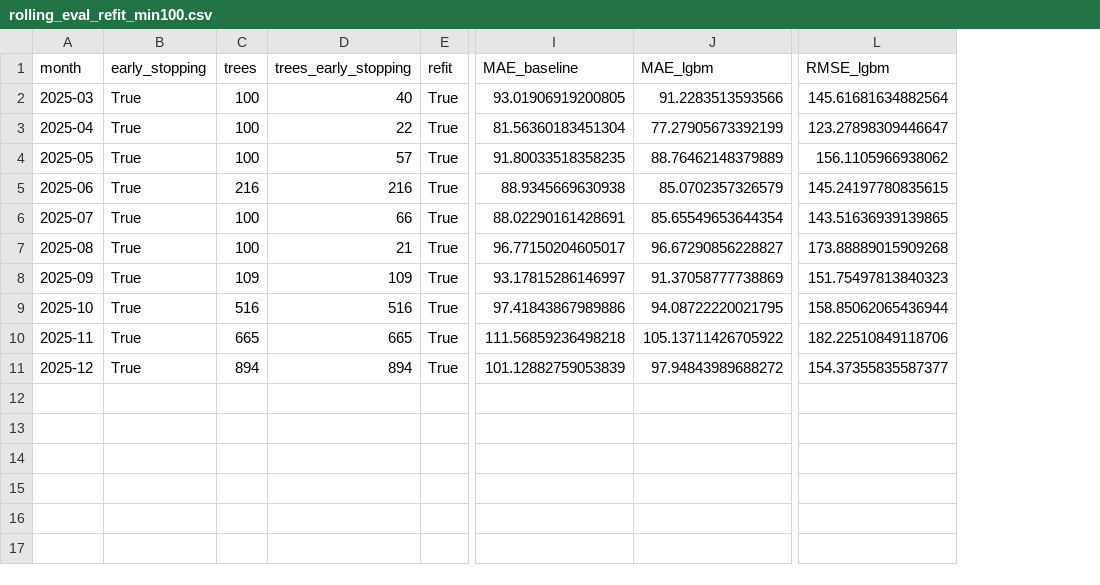
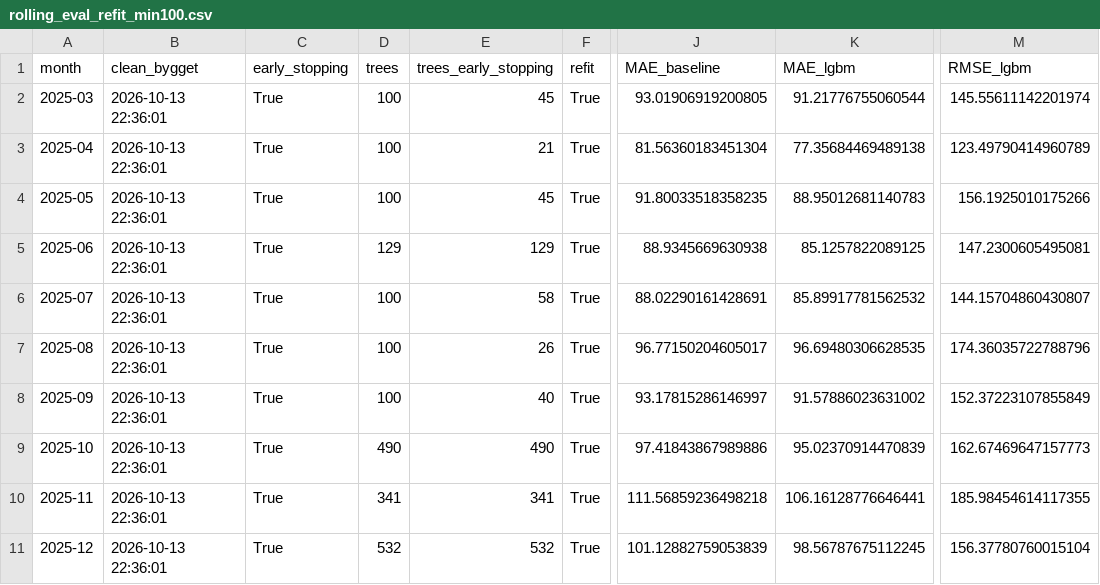
Before and after one commit to jeghetermats/bussforsinkelser-trondheim, a CSV file: reports/rolling_eval_refit_min100.csv, drawn as a sheet; only a part is shown, gaps mark what is left out; addresses are those after the commit; the diff names each change by its address in the sheet, - before the commit and + after, or states it on an @@ line.

```diff
--- a/reports/rolling_eval_refit_min100.csv
+++ b/reports/rolling_eval_refit_min100.csv
+column B (clean_bygget), rows 2-11: all 2026-10-13 22:36:01
-E2 (trees_early_stopping): 40
+E2 (trees_early_stopping): 45
-K2 (MAE_lgbm): 91.2283513593566
+K2 (MAE_lgbm): 91.21776755060544
-M2 (RMSE_lgbm): 145.61681634882564
+M2 (RMSE_lgbm): 145.55611142201974
-E3 (trees_early_stopping): 22
+E3 (trees_early_stopping): 21
-K3 (MAE_lgbm): 77.27905673392199
+K3 (MAE_lgbm): 77.35684469489138
-M3 (RMSE_lgbm): 123.27898309446647
+M3 (RMSE_lgbm): 123.49790414960789
-E4 (trees_early_stopping): 57
+E4 (trees_early_stopping): 45
-K4 (MAE_lgbm): 88.76462148379889
+K4 (MAE_lgbm): 88.95012681140783
-M4 (RMSE_lgbm): 156.1105966938062
+M4 (RMSE_lgbm): 156.1925010175266
-D5 (trees): 216
+D5 (trees): 129
-E5 (trees_early_stopping): 216
+E5 (trees_early_stopping): 129
-K5 (MAE_lgbm): 85.0702357326579
+K5 (MAE_lgbm): 85.1257822089125
-M5 (RMSE_lgbm): 145.24197780835615
+M5 (RMSE_lgbm): 147.2300605495081
-E6 (trees_early_stopping): 66
+E6 (trees_early_stopping): 58
-K6 (MAE_lgbm): 85.65549653644354
+K6 (MAE_lgbm): 85.89917781562532
-M6 (RMSE_lgbm): 143.51636939139865
+M6 (RMSE_lgbm): 144.15704860430807
-E7 (trees_early_stopping): 21
+E7 (trees_early_stopping): 26
-K7 (MAE_lgbm): 96.67290856228827
+K7 (MAE_lgbm): 96.69480306628535
-M7 (RMSE_lgbm): 173.88889015909268
+M7 (RMSE_lgbm): 174.36035722788796
-D8 (trees): 109
+D8 (trees): 100
-E8 (trees_early_stopping): 109
+E8 (trees_early_stopping): 40
-K8 (MAE_lgbm): 91.37058777738869
+K8 (MAE_lgbm): 91.57886023631002
-M8 (RMSE_lgbm): 151.75497813840323
+M8 (RMSE_lgbm): 152.37223107855849
-D9 (trees): 516
+D9 (trees): 490
-E9 (trees_early_stopping): 516
+E9 (trees_early_stopping): 490
-K9 (MAE_lgbm): 94.08722220021795
+K9 (MAE_lgbm): 95.02370914470839
-M9 (RMSE_lgbm): 158.85062065436944
+M9 (RMSE_lgbm): 162.67469647157773
-D10 (trees): 665
+D10 (trees): 341
-E10 (trees_early_stopping): 665
+E10 (trees_early_stopping): 341
-K10 (MAE_lgbm): 105.13711426705922
+K10 (MAE_lgbm): 106.16128776646441
-M10 (RMSE_lgbm): 182.22510849118706
+M10 (RMSE_lgbm): 185.98454614117355
-D11 (trees): 894
+D11 (trees): 532
-E11 (trees_early_stopping): 894
+E11 (trees_early_stopping): 532
-K11 (MAE_lgbm): 97.94843989688272
+K11 (MAE_lgbm): 98.56787675112245
-M11 (RMSE_lgbm): 154.37355835587377
+M11 (RMSE_lgbm): 156.37780760015104
```
Also changed, not shown: reports/ablation_cv_months.csv, reports/eval_days.csv, 39 other files.
